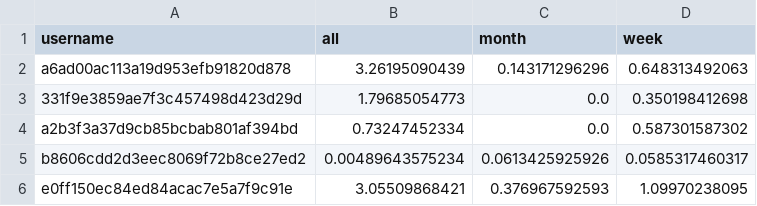
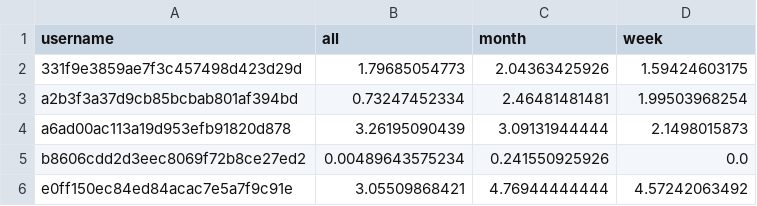
Before and after one commit to madzia912/qa-sensibledtu, a TSV file: Visualisation/datalocation.tsv, drawn as a sheet.

```diff
--- a/Visualisation/datalocation.tsv
+++ b/Visualisation/datalocation.tsv
@@ -1,6 +1,6 @@
 username	all	month	week
-a6ad00ac113a19d953efb91820d878	3.26195090439	0.143171296296	0.648313492063
-331f9e3859ae7f3c457498d423d29d	1.79685054773	0.0	0.350198412698
-a2b3f3a37d9cb85bcbab801af394bd	0.73247452334	0.0	0.587301587302
-b8606cdd2d3eec8069f72b8ce27ed2	0.00489643575234	0.0613425925926	0.0585317460317
-e0ff150ec84ed84acac7e5a7f9c91e	3.05509868421	0.376967592593	1.09970238095
+331f9e3859ae7f3c457498d423d29d	1.79685054773	2.04363425926	1.59424603175
+a2b3f3a37d9cb85bcbab801af394bd	0.73247452334	2.46481481481	1.99503968254
+a6ad00ac113a19d953efb91820d878	3.26195090439	3.09131944444	2.1498015873
+b8606cdd2d3eec8069f72b8ce27ed2	0.00489643575234	0.241550925926	0.0
+e0ff150ec84ed84acac7e5a7f9c91e	3.05509868421	4.76944444444	4.57242063492
```
Also changed, not shown: Visualisation/datawifi.tsv, 3 other files.
